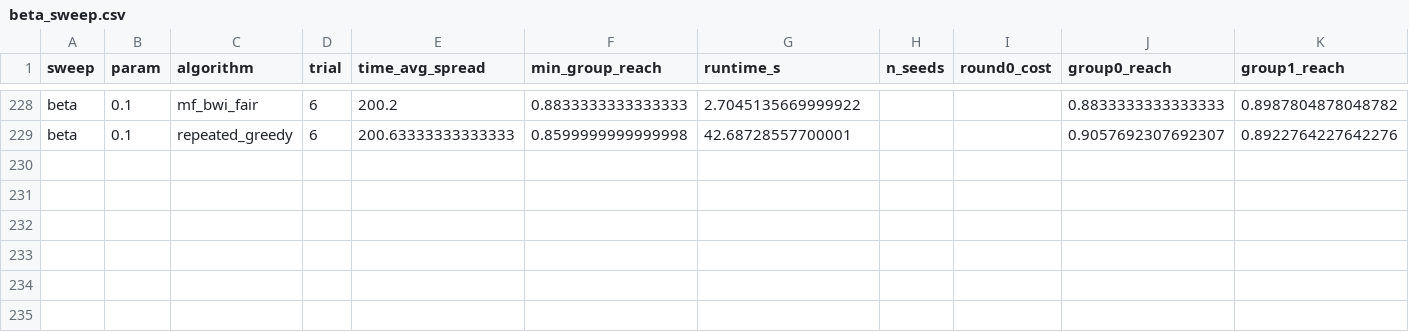
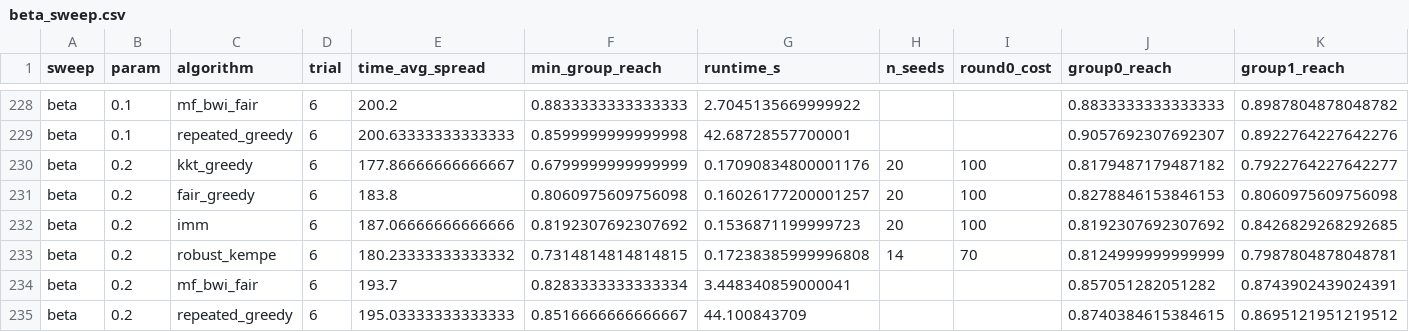
Before and after one commit to vinhqdang/influence_maximization, a CSV file: experiments/results_multigraph/real_facebook_348_fullbudget/beta_sweep.csv, drawn as a sheet; only a part is shown, gaps mark what is left out; rows hold the shown columns only; the diff names each change by its address in the sheet, - before the commit and + after, or states it on an @@ line.

```diff
--- a/experiments/results_multigraph/real_facebook_348_fullbudget/beta_sweep.csv
+++ b/experiments/results_multigraph/real_facebook_348_fullbudget/beta_sweep.csv
+row 230: beta | 0.2 | kkt_greedy | 6 | 177.86666666666667 | 0.6799999999999999 | 0.17090834800001176 | 20 | 100 | 0.8179487179487182 | 0.7922764227642277
+row 231: beta | 0.2 | fair_greedy | 6 | 183.8 | 0.8060975609756098 | 0.16026177200001257 | 20 | 100 | 0.8278846153846153 | 0.8060975609756098
+row 232: beta | 0.2 | imm | 6 | 187.06666666666666 | 0.8192307692307692 | 0.1536871199999723 | 20 | 100 | 0.8192307692307692 | 0.8426829268292685
+row 233: beta | 0.2 | robust_kempe | 6 | 180.23333333333332 | 0.7314814814814815 | 0.17238385999996808 | 14 | 70 | 0.8124999999999999 | 0.7987804878048781
+row 234: beta | 0.2 | mf_bwi_fair | 6 | 193.7 | 0.8283333333333334 | 3.448340859000041 |  |  | 0.857051282051282 | 0.8743902439024391
+row 235: beta | 0.2 | repeated_greedy | 6 | 195.03333333333333 | 0.8516666666666667 | 44.100843709 |  |  | 0.8740384615384615 | 0.8695121951219512
```
Also changed, not shown: experiments/results_multigraph/real_facebook_686_fullbudget/q_sweep.csv, 2 other files.
